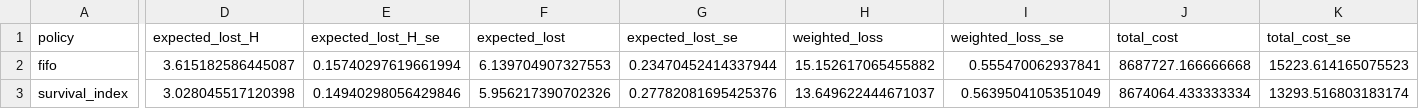
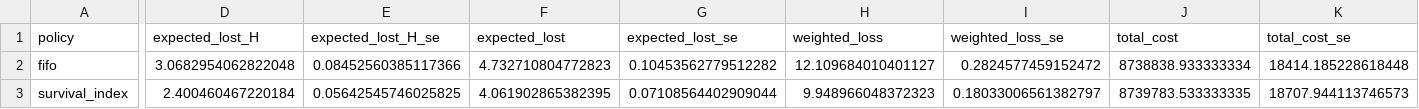
Before and after one commit to NegarSadeghiii/CAR-T-Supply-Chain, a CSV file: results/mpc/expD_policies_N100.csv, drawn as a sheet; only a part is shown, gaps mark what is left out; the diff covers the shown part only; the diff names each change by its address in the sheet, - before the commit and + after, or states it on an @@ line.

```diff
--- a/results/mpc/expD_policies_N100.csv
+++ b/results/mpc/expD_policies_N100.csv
-D2 (expected_lost_H): 3.615182586445087
+D2 (expected_lost_H): 3.0682954062822048
-E2 (expected_lost_H_se): 0.15740297619661994
+E2 (expected_lost_H_se): 0.08452560385117366
-F2 (expected_lost): 6.139704907327553
+F2 (expected_lost): 4.732710804772823
-G2 (expected_lost_se): 0.23470452414337944
+G2 (expected_lost_se): 0.10453562779512282
-H2 (weighted_loss): 15.152617065455882
+H2 (weighted_loss): 12.109684010401127
-I2 (weighted_loss_se): 0.555470062937841
+I2 (weighted_loss_se): 0.2824577459152472
-J2 (total_cost): 8687727.166666668
+J2 (total_cost): 8738838.933333334
-K2 (total_cost_se): 15223.614165075523
+K2 (total_cost_se): 18414.185228618448
-D3 (expected_lost_H): 3.028045517120398
+D3 (expected_lost_H): 2.400460467220184
-E3 (expected_lost_H_se): 0.14940298056429846
+E3 (expected_lost_H_se): 0.05642545746025825
-F3 (expected_lost): 5.956217390702326
+F3 (expected_lost): 4.061902865382395
-G3 (expected_lost_se): 0.27782081695425376
+G3 (expected_lost_se): 0.07108564402909044
-H3 (weighted_loss): 13.649622444671037
+H3 (weighted_loss): 9.948966048372323
-I3 (weighted_loss_se): 0.5639504105351049
+I3 (weighted_loss_se): 0.18033006561382797
-J3 (total_cost): 8674064.433333334
+J3 (total_cost): 8739783.533333335
-K3 (total_cost_se): 13293.516803183174
+K3 (total_cost_se): 18707.944113746573
```
Also changed, not shown: 96 edited cells elsewhere in this file, results/mpc/expB_offered_load_N100.csv, results/mpc/expB_offered_load_N200.csv, 14 other files.
